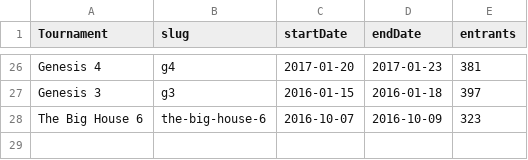
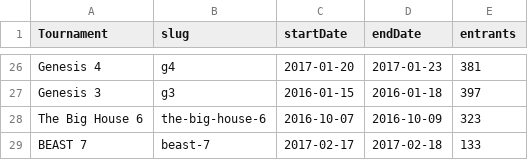
Before and after one commit to bwaggone/smash-stats, a CSV file: data/Melee/Doubles/tournaments.csv, drawn as a sheet; only a part is shown, gaps mark what is left out.

```diff
--- a/data/Melee/Doubles/tournaments.csv
+++ b/data/Melee/Doubles/tournaments.csv
@@ -28 +28,2 @@ Genesis 3,g3,2016-01-15,2016-01-18,397
 The Big House 6,the-big-house-6,2016-10-07,2016-10-09,323
+BEAST 7,beast-7,2017-02-17,2017-02-18,133
```
Also changed, not shown: data/64/Singles/tournaments.csv, data/Melee/Singles/tournaments.csv, 38 other files.
